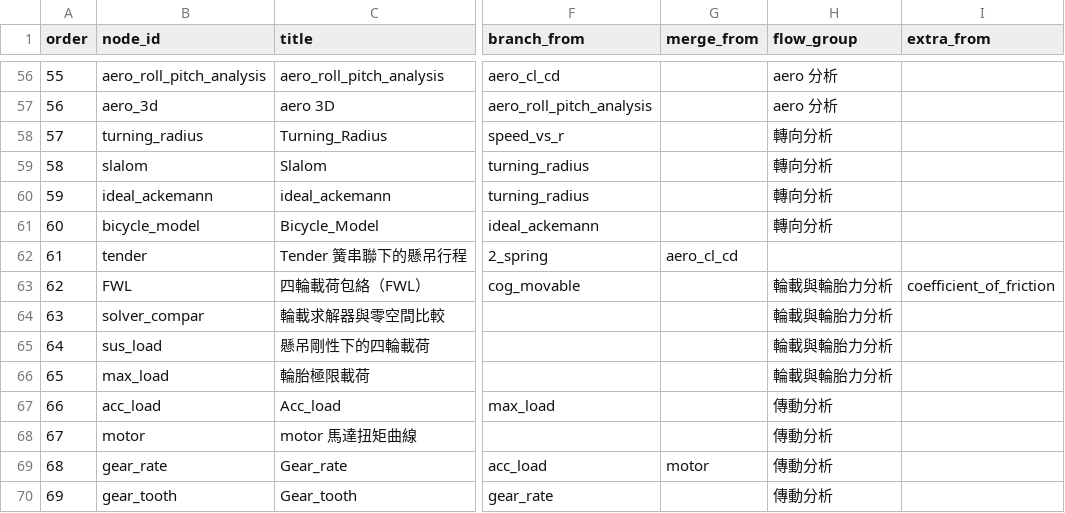
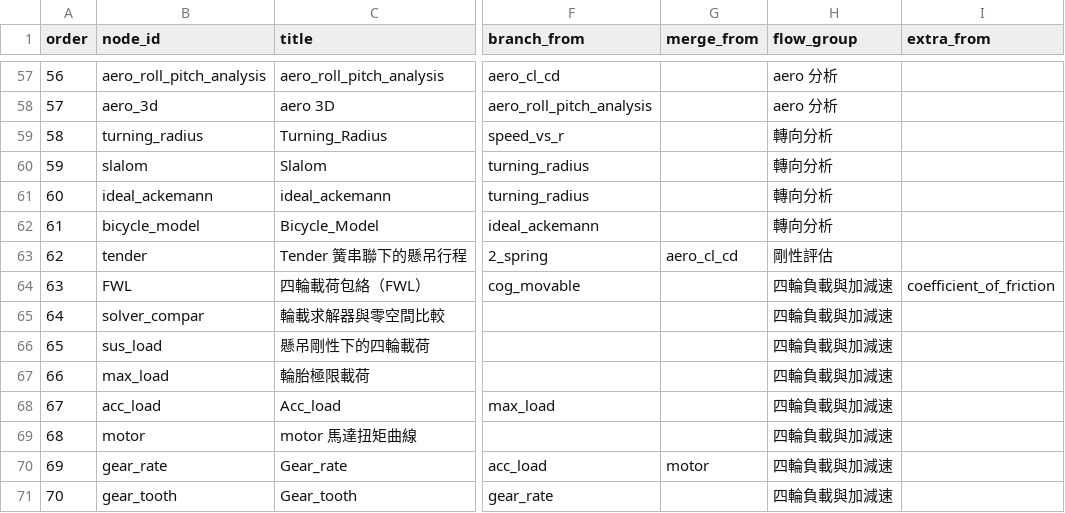
Before and after one commit to DannyHsuC10/Parametric-design, a CSV file: data/analysis_flow.csv, drawn as a sheet; only a part is shown, gaps mark what is left out; addresses are those after the commit; the diff covers the shown part only; the diff names each change by its address in the sheet, - before the commit and + after, or states it on an @@ line.

```diff
--- a/data/analysis_flow.csv
+++ b/data/analysis_flow.csv
@@ column A (order) renumbered from row 38 down @@
-H63 (flow_group): (empty)
+H63 (flow_group): 剛性評估
-H64:H67 (flow_group): 輪載與輪胎力分析
+H64:H67 (flow_group): 四輪負載與加減速
-H68:H71 (flow_group): 傳動分析
+H68:H71 (flow_group): 四輪負載與加減速
```
Also changed, not shown: 1 added row and 15 edited cells elsewhere in this file, data/analysis_parameters_last_set.csv, 50 other files.
